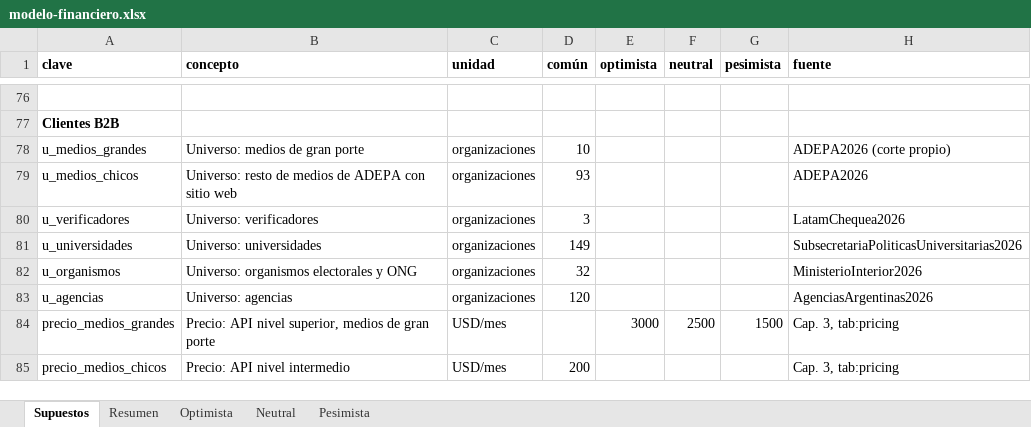
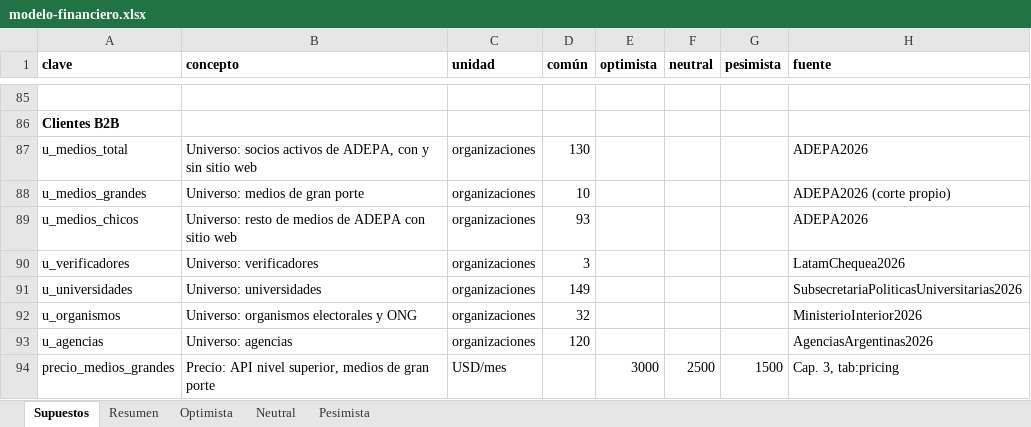
Before and after one commit to martinnbejarano/PFI-Wiki, an Excel workbook: wiki/negocio/modelo-financiero.xlsx, sheet Supuestos, drawn as a sheet; only a part is shown, gaps mark what is left out; the shorter side is filled out with more unchanged rows; values as stored, in another font and other column widths than the file's, no borders; the diff covers the shown part only; the diff names each change by its address in the sheet, - before the commit and + after, or states it on an @@ line.

```diff
--- a/wiki/negocio/modelo-financiero.xlsx (sheet Supuestos)
+++ b/wiki/negocio/modelo-financiero.xlsx (sheet Supuestos)
+row 87: u_medios_total | Universo: socios activos de ADEPA, con y sin sitio web | organizaciones | 130 |  |  |  | ADEPA2026
```
Also changed, not shown: 14 added rows and 2 edited cells elsewhere in this sheet, sheet Neutral, sheet Optimista, sheet Pesimista, sheet Resumen, formulas that keep their value, 26 other files.
